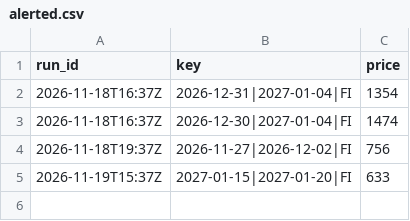
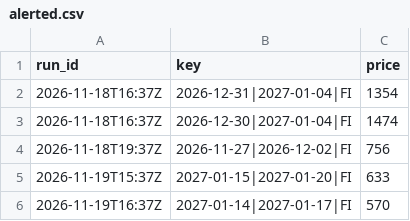
Before and after one commit to tommyjoppich/iceland, a CSV file: data/alerted.csv, drawn as a sheet.

```diff
--- a/data/alerted.csv
+++ b/data/alerted.csv
@@ -5 +5,2 @@ run_id,key,price
 2026-11-19T15:37Z,2027-01-15|2027-01-20|FI,633
+2026-11-19T16:37Z,2027-01-14|2027-01-17|FI,570
```
Also changed, not shown: 4 other files.
